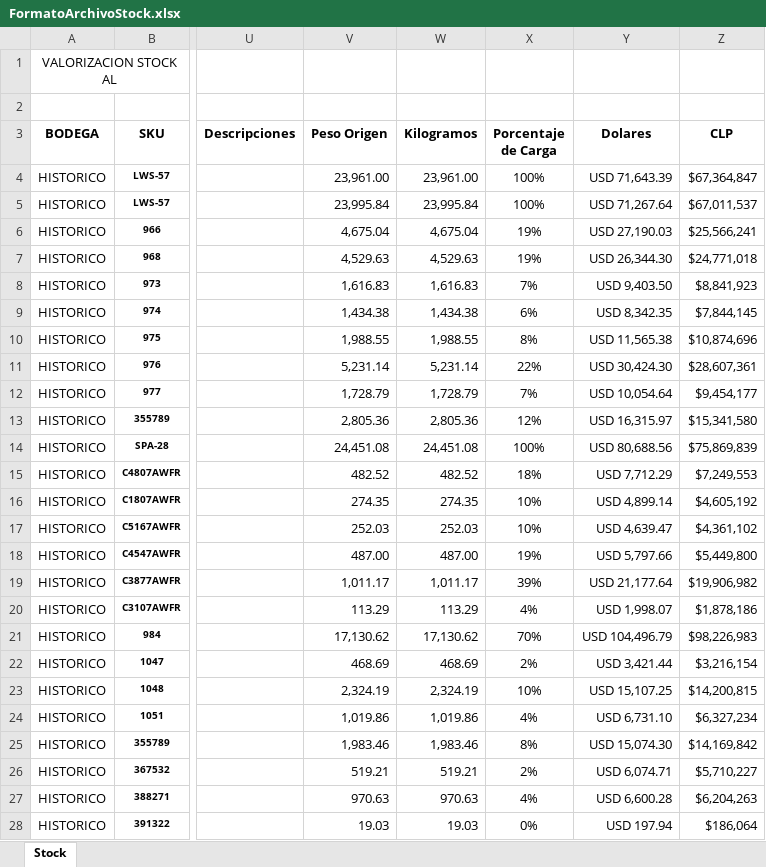
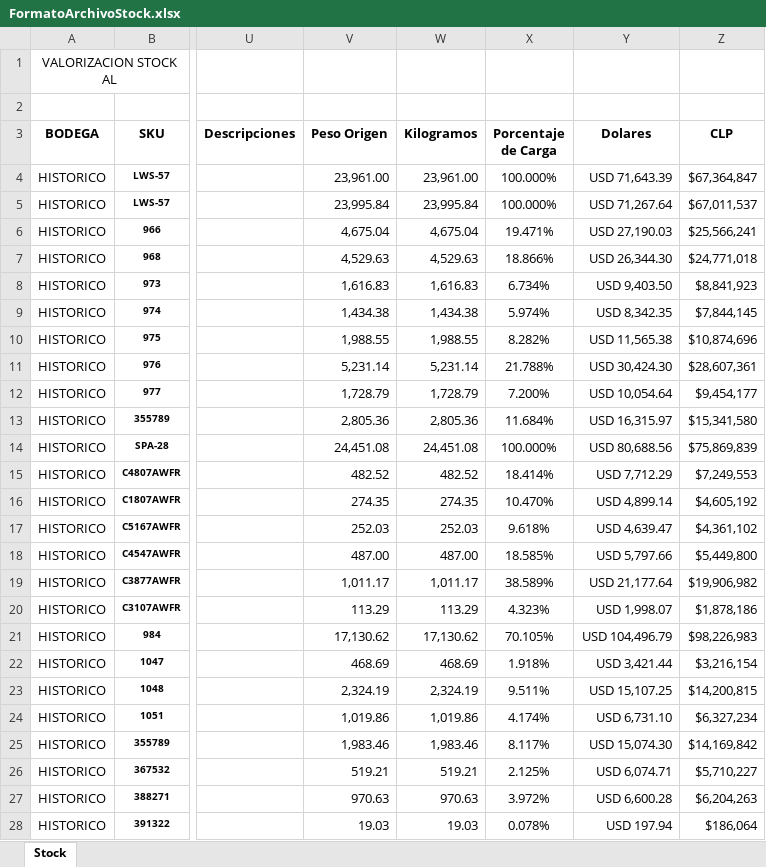
Before and after one commit to bdelasherasd/back-JBS, an Excel workbook: views/FormatoArchivoStock.xlsx, sheet Stock, drawn as a sheet; only a part is shown, gaps mark what is left out; values as stored, in another font and other column widths than the file's, no borders; conditional formats not drawn; the diff covers the shown part only; the diff names each change by its address in the sheet, - before the commit and + after, or states it on an @@ line.

```diff
--- a/views/FormatoArchivoStock.xlsx (sheet Stock)
+++ b/views/FormatoArchivoStock.xlsx (sheet Stock)
-X4:X5 (Porcentaje de Carga): 100%
+X4:X5 (Porcentaje de Carga): 100.000%
-X6 (Porcentaje de Carga): 19%
+X6 (Porcentaje de Carga): 19.471%
-X7 (Porcentaje de Carga): 19%
+X7 (Porcentaje de Carga): 18.866%
-X8 (Porcentaje de Carga): 7%
+X8 (Porcentaje de Carga): 6.734%
-X9 (Porcentaje de Carga): 6%
+X9 (Porcentaje de Carga): 5.974%
-X10 (Porcentaje de Carga): 8%
+X10 (Porcentaje de Carga): 8.282%
-X11 (Porcentaje de Carga): 22%
+X11 (Porcentaje de Carga): 21.788%
-X12 (Porcentaje de Carga): 7%
+X12 (Porcentaje de Carga): 7.200%
-X13 (Porcentaje de Carga): 12%
+X13 (Porcentaje de Carga): 11.684%
-X14 (Porcentaje de Carga): 100%
+X14 (Porcentaje de Carga): 100.000%
-X15 (Porcentaje de Carga): 18%
+X15 (Porcentaje de Carga): 18.414%
-X16 (Porcentaje de Carga): 10%
+X16 (Porcentaje de Carga): 10.470%
-X17 (Porcentaje de Carga): 10%
+X17 (Porcentaje de Carga): 9.618%
-X18 (Porcentaje de Carga): 19%
+X18 (Porcentaje de Carga): 18.585%
-X19 (Porcentaje de Carga): 39%
+X19 (Porcentaje de Carga): 38.589%
-X20 (Porcentaje de Carga): 4%
+X20 (Porcentaje de Carga): 4.323%
-X21 (Porcentaje de Carga): 70%
+X21 (Porcentaje de Carga): 70.105%
-X22 (Porcentaje de Carga): 2%
+X22 (Porcentaje de Carga): 1.918%
-X23 (Porcentaje de Carga): 10%
+X23 (Porcentaje de Carga): 9.511%
-X24 (Porcentaje de Carga): 4%
+X24 (Porcentaje de Carga): 4.174%
-X25 (Porcentaje de Carga): 8%
+X25 (Porcentaje de Carga): 8.117%
-X26 (Porcentaje de Carga): 2%
+X26 (Porcentaje de Carga): 2.125%
-X27 (Porcentaje de Carga): 4%
+X27 (Porcentaje de Carga): 3.972%
-X28 (Porcentaje de Carga): 0%
+X28 (Porcentaje de Carga): 0.078%
```
Also changed, not shown: 115 edited cells elsewhere in this sheet, 3 other files.
